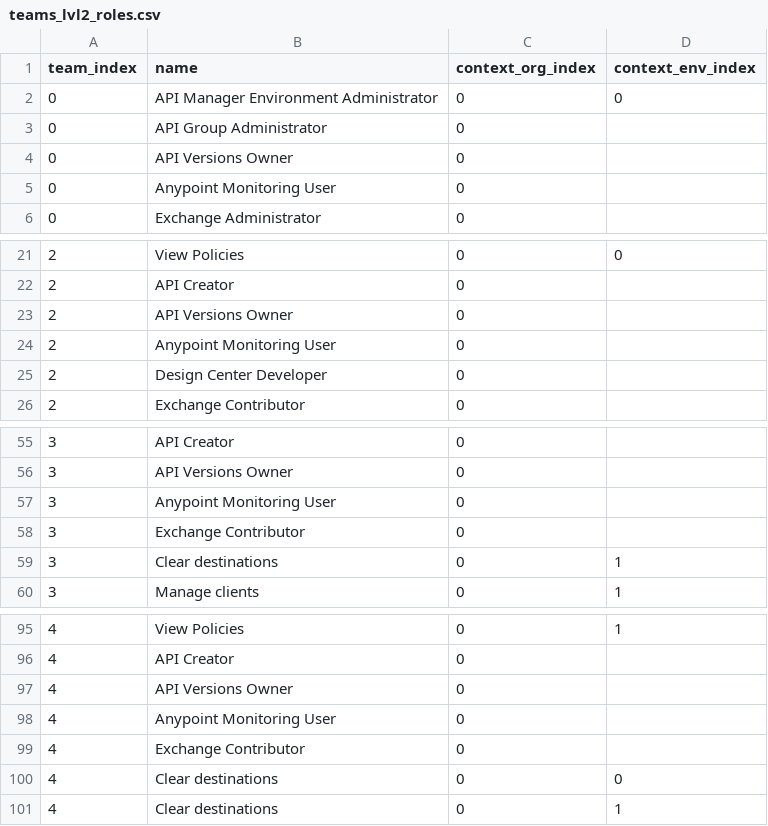
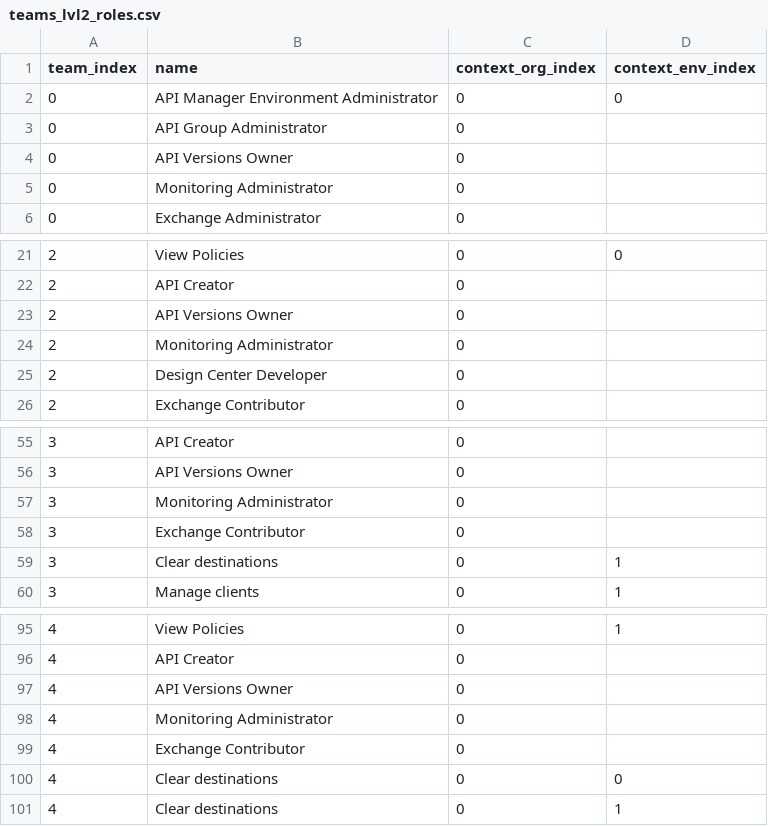
Before and after one commit to salesforce/terraform-provider-anypoint, a CSV file: examples/templates/setup1/csv/teams_lvl2_roles.csv, drawn as a sheet; only a part is shown, gaps mark what is left out.

```diff
--- a/examples/templates/setup1/csv/teams_lvl2_roles.csv
+++ b/examples/templates/setup1/csv/teams_lvl2_roles.csv
@@ -4,3 +4,3 @@ team_index,name,context_org_index,context_env_index
 0,API Versions Owner,0,
-0,Anypoint Monitoring User,0,
+0,Monitoring Administrator,0,
 0,Exchange Administrator,0,
@@ -23,3 +23,3 @@ team_index,name,context_org_index,context_env_index
 2,API Versions Owner,0,
-2,Anypoint Monitoring User,0,
+2,Monitoring Administrator,0,
 2,Design Center Developer,0,
@@ -56,3 +56,3 @@ team_index,name,context_org_index,context_env_index
 3,API Versions Owner,0,
-3,Anypoint Monitoring User,0,
+3,Monitoring Administrator,0,
 3,Exchange Contributor,0,
@@ -97,3 +97,3 @@ team_index,name,context_org_index,context_env_index
 4,API Versions Owner,0,
-4,Anypoint Monitoring User,0,
+4,Monitoring Administrator,0,
 4,Exchange Contributor,0,
```
Also changed, not shown: examples/templates/setup1/csv/teams_lvl1_roles.csv, examples/templates/setup1/csv/users.csv, 7 other files.
